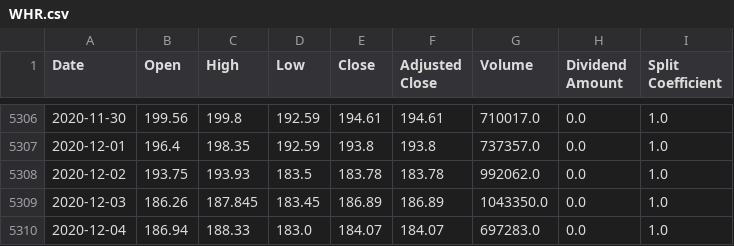
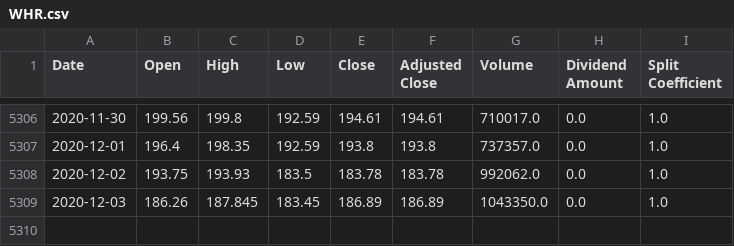
Before and after one commit to reidarwood/trader-joes, a CSV file: data/stocks/WHR.csv, drawn as a sheet; only a part is shown, gaps mark what is left out; the diff names each change by its address in the sheet, - before the commit and + after, or states it on an @@ line.

```diff
--- a/data/stocks/WHR.csv
+++ b/data/stocks/WHR.csv
-row 5310: 2020-12-04 | 186.94 | 188.33 | 183.0 | 184.07 | 184.07 | 697283.0 | 0.0 | 1.0
```
Also changed, not shown: data/stocks/WLTW.csv, data/stocks/XLNX.csv, 25 other files.
